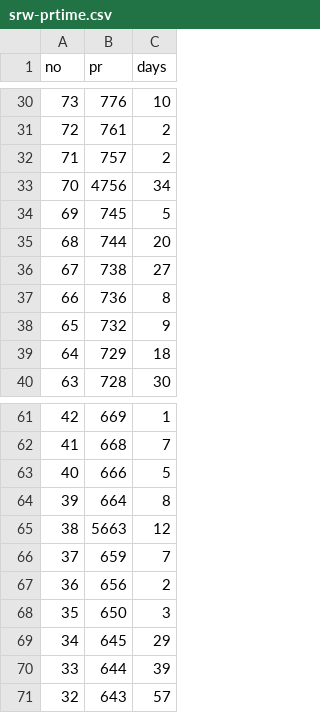
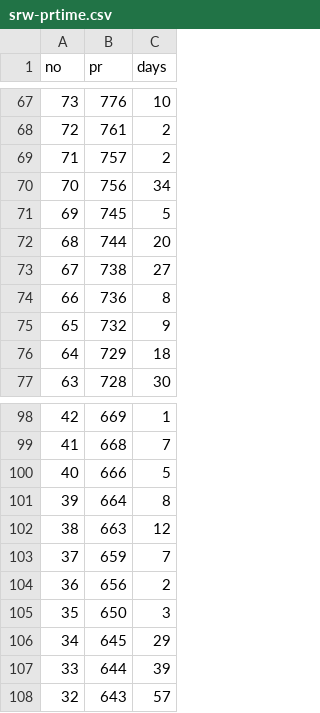
Before and after one commit to NOAA-EPIC/UFS-PR-metrics, a CSV file: ufs-weather-model/srw-prtime.csv, drawn as a sheet; only a part is shown, gaps mark what is left out; the diff covers the shown part only.

```diff
--- a/ufs-weather-model/srw-prtime.csv
+++ b/ufs-weather-model/srw-prtime.csv
@@ -32,3 +69,3 @@ no,pr,days
 71,757,2
-70,4756,34
+70,756,34
 69,745,5
@@ -64,3 +101,3 @@ no,pr,days
 39,664,8
-38,5663,12
+38,663,12
 37,659,7
```
Also changed, not shown: 37 added rows elsewhere in this file, 1 other file.
